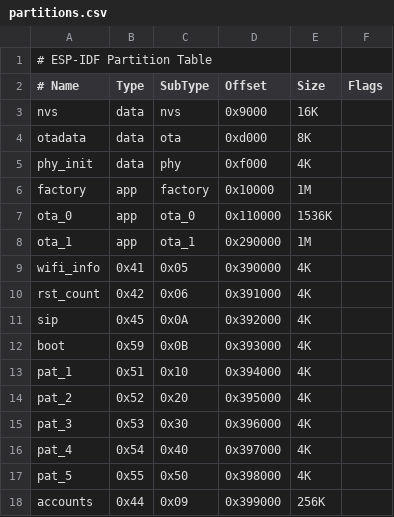
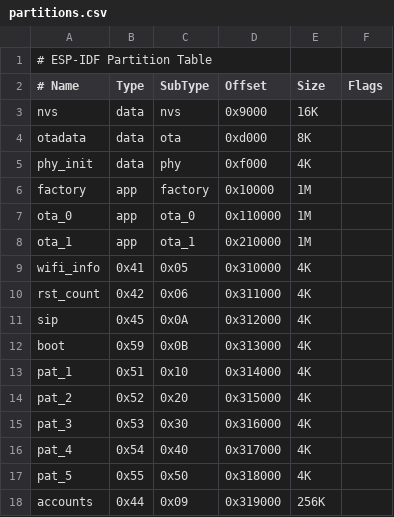
Before and after one commit to cypressApp/smart_device_test_gpio, a CSV file: partitions.csv, drawn as a sheet; the diff names each change by its address in the sheet, - before the commit and + after, or states it on an @@ line.

```diff
--- a/partitions.csv
+++ b/partitions.csv
-E7 (Size): 1536K
+E7 (Size): 1M
-D8 (Offset): 0x290000
+D8 (Offset): 0x210000
-D9 (Offset): 0x390000
+D9 (Offset): 0x310000
-D10 (Offset): 0x391000
+D10 (Offset): 0x311000
-D11 (Offset): 0x392000
+D11 (Offset): 0x312000
-D12 (Offset): 0x393000
+D12 (Offset): 0x313000
-D13 (Offset): 0x394000
+D13 (Offset): 0x314000
-D14 (Offset): 0x395000
+D14 (Offset): 0x315000
-D15 (Offset): 0x396000
+D15 (Offset): 0x316000
-D16 (Offset): 0x397000
+D16 (Offset): 0x317000
-D17 (Offset): 0x398000
+D17 (Offset): 0x318000
-D18 (Offset): 0x399000
+D18 (Offset): 0x319000
```
Also changed, not shown: 53 other files.
